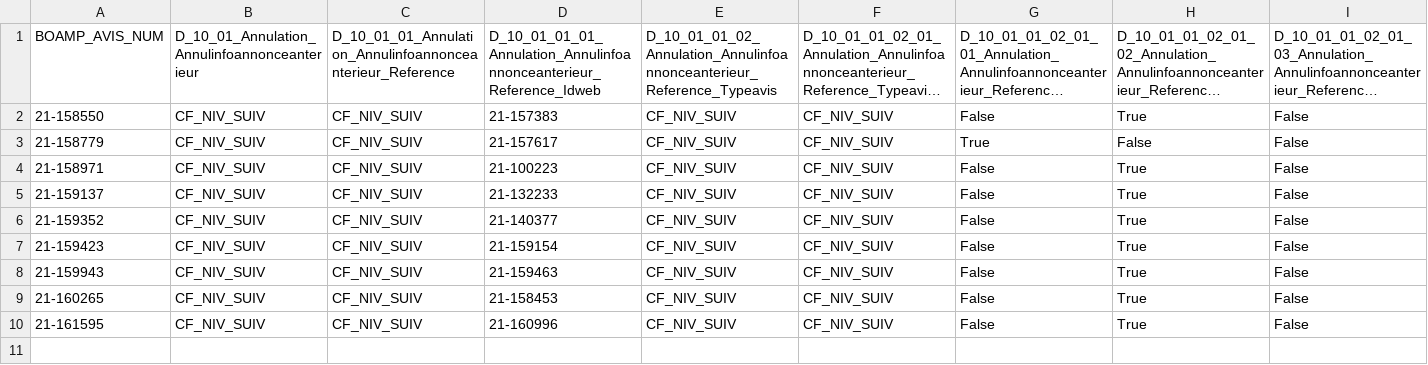
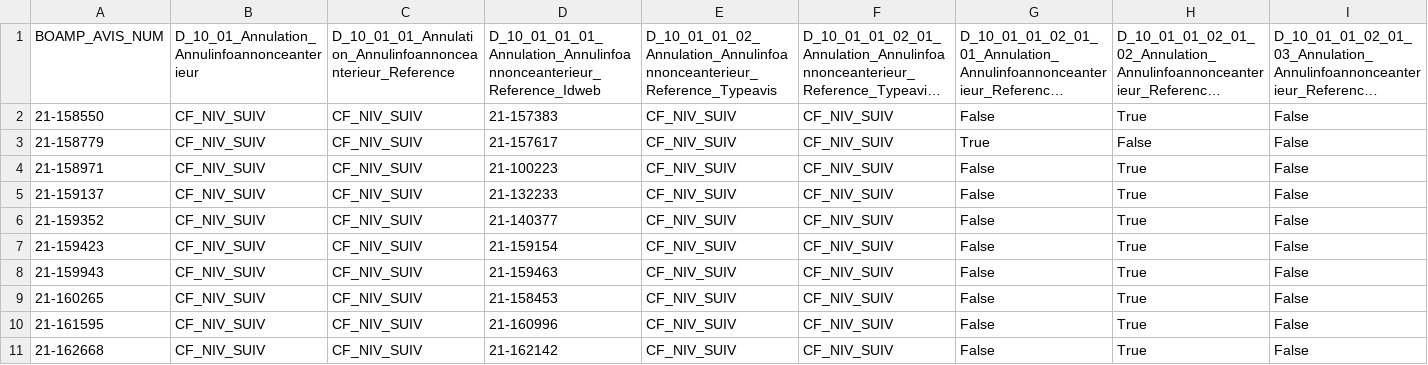
Before and after one commit to brett005/BOAMP_2021_CSV, a CSV file: df_boamp_2021_12_D_10_annulation_A.csv, drawn as a sheet; only a part is shown; long unchanged cells end in …; rows hold the shown columns only; the diff names each change by its address in the sheet, - before the commit and + after, or states it on an @@ line.

```diff
--- a/df_boamp_2021_12_D_10_annulation_A.csv
+++ b/df_boamp_2021_12_D_10_annulation_A.csv
+row 11: 21-162668 | CF_NIV_SUIV | CF_NIV_SUIV | 21-162142 | CF_NIV_SUIV | CF_NIV_SUIV | False | True | False
```
Also changed, not shown: df_boamp_2021_12_D_10_annulation_B.csv, df_boamp_2021_12_D_18_annexed1_A.csv, 31 other files.
